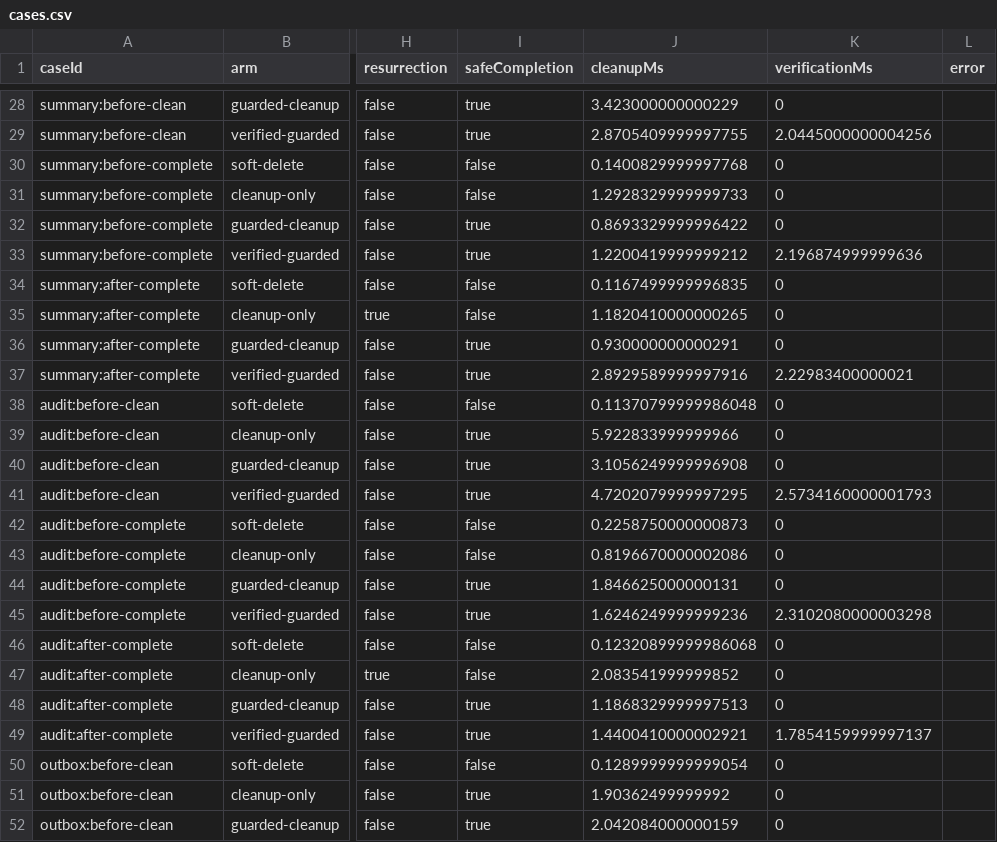
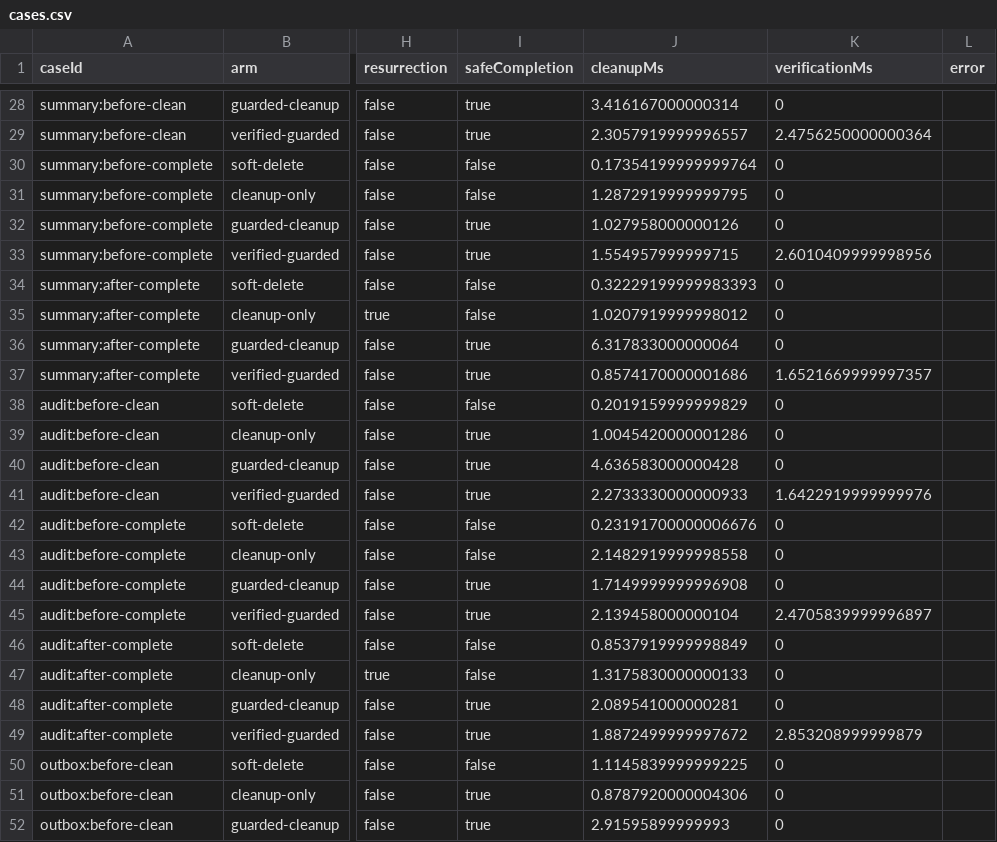
Before and after one commit to 3yearsZhuang/Aervox-harness, a CSV file: docs/explanation/memory-deletion-study/results/cases.csv, drawn as a sheet; only a part is shown, gaps mark what is left out; the diff covers the shown part only; the diff names each change by its address in the sheet, - before the commit and + after, or states it on an @@ line.

```diff
--- a/docs/explanation/memory-deletion-study/results/cases.csv
+++ b/docs/explanation/memory-deletion-study/results/cases.csv
-J28 (cleanupMs): 3.423000000000229
+J28 (cleanupMs): 3.416167000000314
-J29 (cleanupMs): 2.8705409999997755
+J29 (cleanupMs): 2.3057919999996557
-K29 (verificationMs): 2.0445000000004256
+K29 (verificationMs): 2.4756250000000364
-J30 (cleanupMs): 0.1400829999997768
+J30 (cleanupMs): 0.17354199999999764
-J31 (cleanupMs): 1.2928329999999733
+J31 (cleanupMs): 1.2872919999999795
-J32 (cleanupMs): 0.8693329999996422
+J32 (cleanupMs): 1.027958000000126
-J33 (cleanupMs): 1.2200419999999212
+J33 (cleanupMs): 1.554957999999715
-K33 (verificationMs): 2.196874999999636
+K33 (verificationMs): 2.6010409999998956
-J34 (cleanupMs): 0.1167499999996835
+J34 (cleanupMs): 0.32229199999983393
-J35 (cleanupMs): 1.1820410000000265
+J35 (cleanupMs): 1.0207919999998012
-J36 (cleanupMs): 0.930000000000291
+J36 (cleanupMs): 6.317833000000064
-J37 (cleanupMs): 2.8929589999997916
+J37 (cleanupMs): 0.8574170000001686
-K37 (verificationMs): 2.22983400000021
+K37 (verificationMs): 1.6521669999997357
-J38 (cleanupMs): 0.11370799999986048
+J38 (cleanupMs): 0.2019159999999829
-J39 (cleanupMs): 5.922833999999966
+J39 (cleanupMs): 1.0045420000001286
-J40 (cleanupMs): 3.1056249999996908
+J40 (cleanupMs): 4.636583000000428
-J41 (cleanupMs): 4.7202079999997295
+J41 (cleanupMs): 2.2733330000000933
-K41 (verificationMs): 2.5734160000001793
+K41 (verificationMs): 1.6422919999999976
-J42 (cleanupMs): 0.2258750000000873
+J42 (cleanupMs): 0.23191700000006676
-J43 (cleanupMs): 0.8196670000002086
+J43 (cleanupMs): 2.1482919999998558
-J44 (cleanupMs): 1.846625000000131
+J44 (cleanupMs): 1.7149999999996908
-J45 (cleanupMs): 1.6246249999999236
+J45 (cleanupMs): 2.139458000000104
-K45 (verificationMs): 2.3102080000003298
+K45 (verificationMs): 2.4705839999996897
-J46 (cleanupMs): 0.12320899999986068
+J46 (cleanupMs): 0.8537919999998849
-J47 (cleanupMs): 2.083541999999852
+J47 (cleanupMs): 1.3175830000000133
-J48 (cleanupMs): 1.1868329999997513
+J48 (cleanupMs): 2.089541000000281
-J49 (cleanupMs): 1.4400410000002921
+J49 (cleanupMs): 1.8872499999997672
-K49 (verificationMs): 1.7854159999997137
+K49 (verificationMs): 2.853208999999879
-J50 (cleanupMs): 0.1289999999999054
+J50 (cleanupMs): 1.1145839999999225
-J51 (cleanupMs): 1.90362499999992
+J51 (cleanupMs): 0.8787920000004306
-J52 (cleanupMs): 2.042084000000159
+J52 (cleanupMs): 2.91595899999993
```
Also changed, not shown: 69 edited cells elsewhere in this file, 13 other files.
